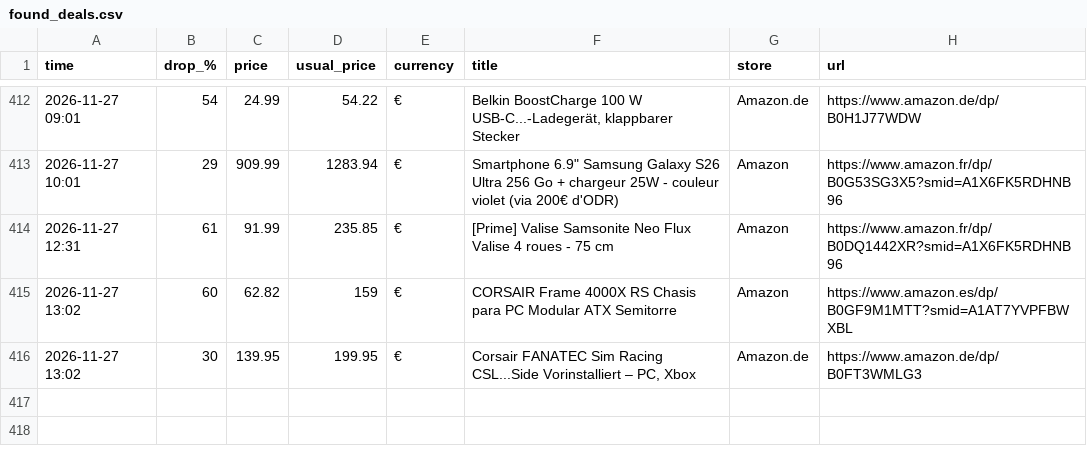
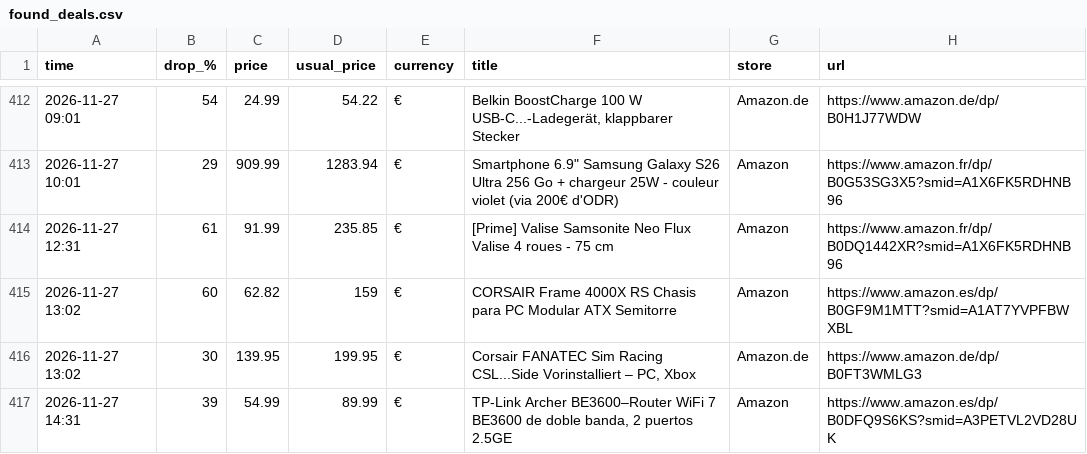
Before and after one commit to investinginfosec-png/deal-scanner, a CSV file: found_deals.csv, drawn as a sheet; only a part is shown, gaps mark what is left out; the diff names each change by its address in the sheet, - before the commit and + after, or states it on an @@ line.

```diff
--- a/found_deals.csv
+++ b/found_deals.csv
+row 417: 2026-11-27 14:31 | 39 | 54.99 | 89.99 | € | TP-Link Archer BE3600–Router WiFi 7 BE3600 de doble banda, 2 puertos 2.5GE | Amazon | https://www.amazon.es/dp/B0DFQ9S6KS?smid=A3PETVL2VD28UK
```
Also changed, not shown: 3 other files.
